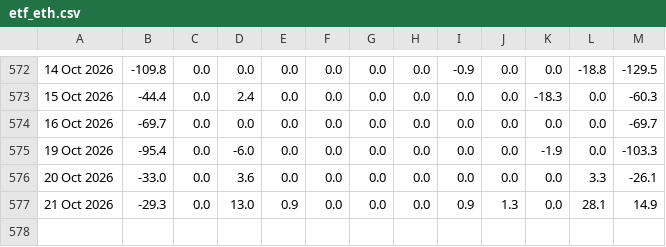
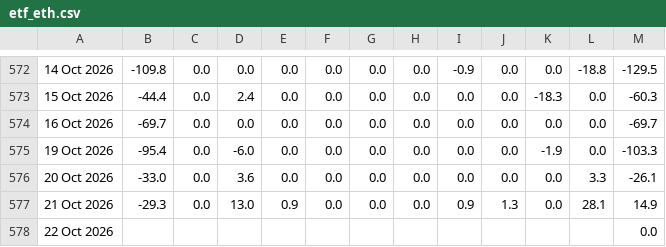
Before and after one commit to haturatu/crypto-etf-flow, a CSV file: etf_eth.csv, drawn as a sheet; only a part is shown, gaps mark what is left out; the diff names each change by its address in the sheet, - before the commit and + after, or states it on an @@ line.

```diff
--- a/etf_eth.csv
+++ b/etf_eth.csv
+row 578: 22 Oct 2026 |  |  |  |  |  |  |  |  |  |  |  | 0.0
```
Also changed, not shown: etf_btc.csv, etf_sol.csv.
